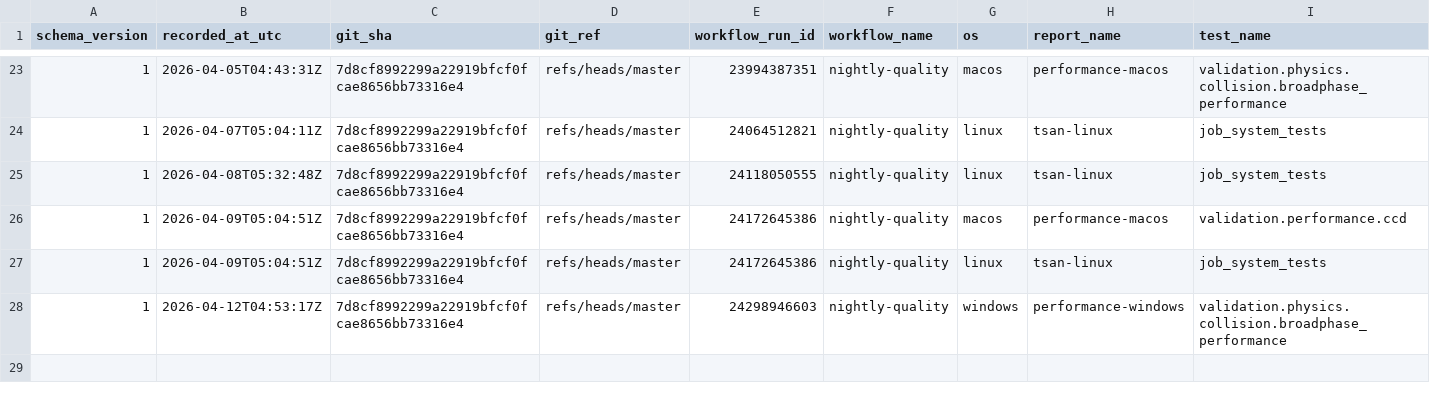
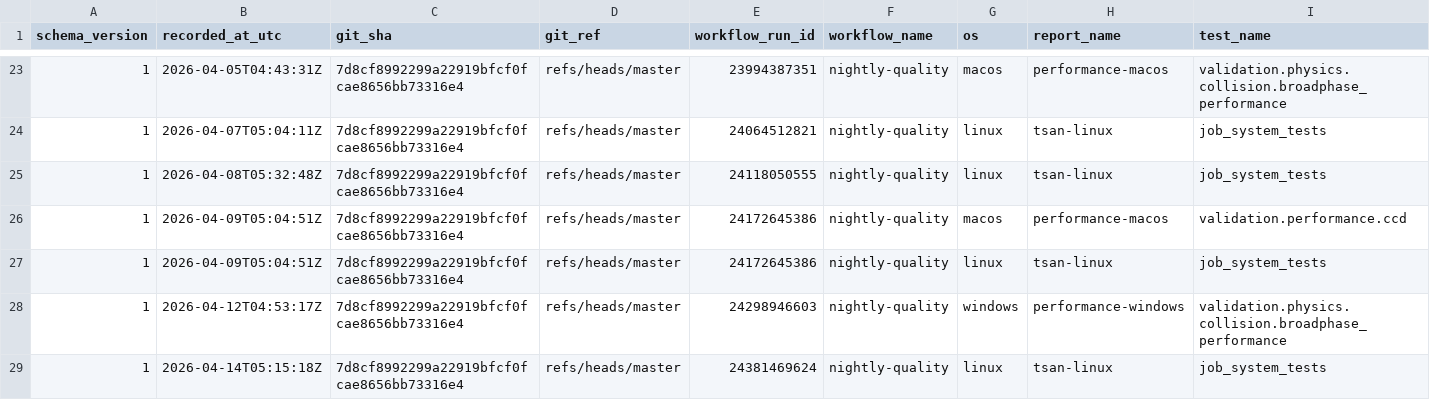
Before and after one commit to Jhoneagle/phynity, a CSV file: infra/history/flaky_test_history.csv, drawn as a sheet; only a part is shown, gaps mark what is left out; rows hold the shown columns only; the diff names each change by its address in the sheet, - before the commit and + after, or states it on an @@ line.

```diff
--- a/infra/history/flaky_test_history.csv
+++ b/infra/history/flaky_test_history.csv
+row 29: 1 | 2026-04-14T05:15:18Z | 7d8cf8992299a22919bfcf0fcae8656bb73316e4 | refs/heads/master | 24381469624 | nightly-quality | linux | tsan-linux | job_system_tests
```
Also changed, not shown: 1 other file.
